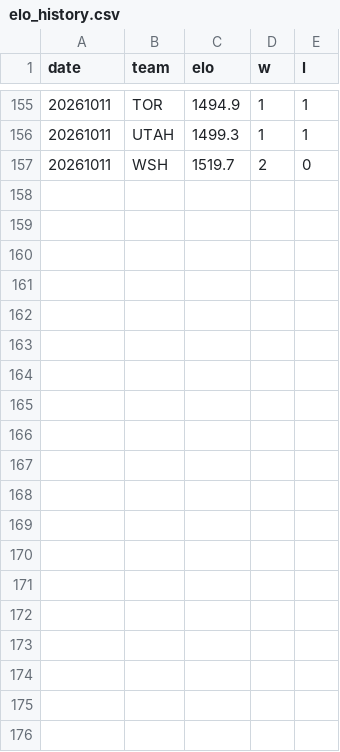
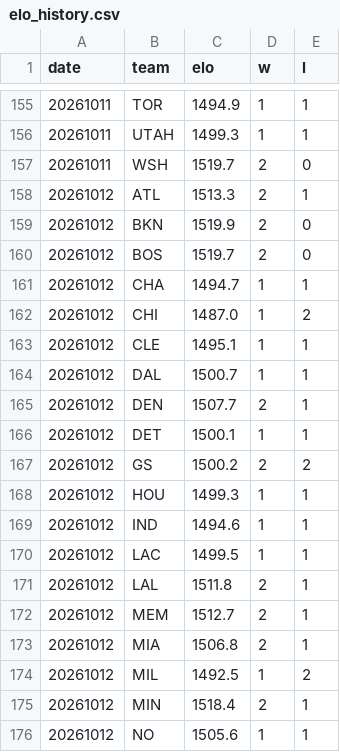
Before and after one commit to HLCLJacksonC/nba-analysis, a CSV file: elo_history.csv, drawn as a sheet; only a part is shown, gaps mark what is left out; the diff covers the shown part only.

```diff
--- a/elo_history.csv
+++ b/elo_history.csv
@@ -157 +157,20 @@ date,team,elo,w,l
 20261011,WSH,1519.7,2,0
+20261012,ATL,1513.3,2,1
+20261012,BKN,1519.9,2,0
+20261012,BOS,1519.7,2,0
+20261012,CHA,1494.7,1,1
+20261012,CHI,1487.0,1,2
+20261012,CLE,1495.1,1,1
+20261012,DAL,1500.7,1,1
+20261012,DEN,1507.7,2,1
+20261012,DET,1500.1,1,1
+20261012,GS,1500.2,2,2
+20261012,HOU,1499.3,1,1
+20261012,IND,1494.6,1,1
+20261012,LAC,1499.5,1,1
+20261012,LAL,1511.8,2,1
+20261012,MEM,1512.7,2,1
+20261012,MIA,1506.8,2,1
+20261012,MIL,1492.5,1,2
+20261012,MIN,1518.4,2,1
+20261012,NO,1505.6,1,1
```
Also changed, not shown: 11 added rows elsewhere in this file, games.csv, 1 other file.
